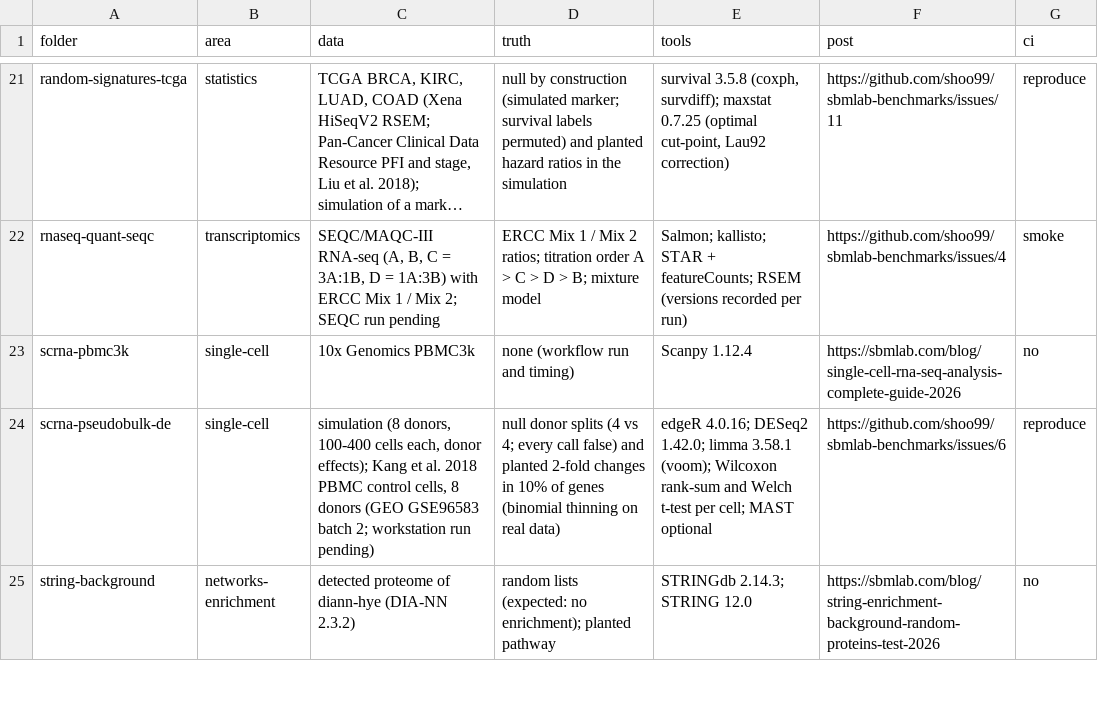
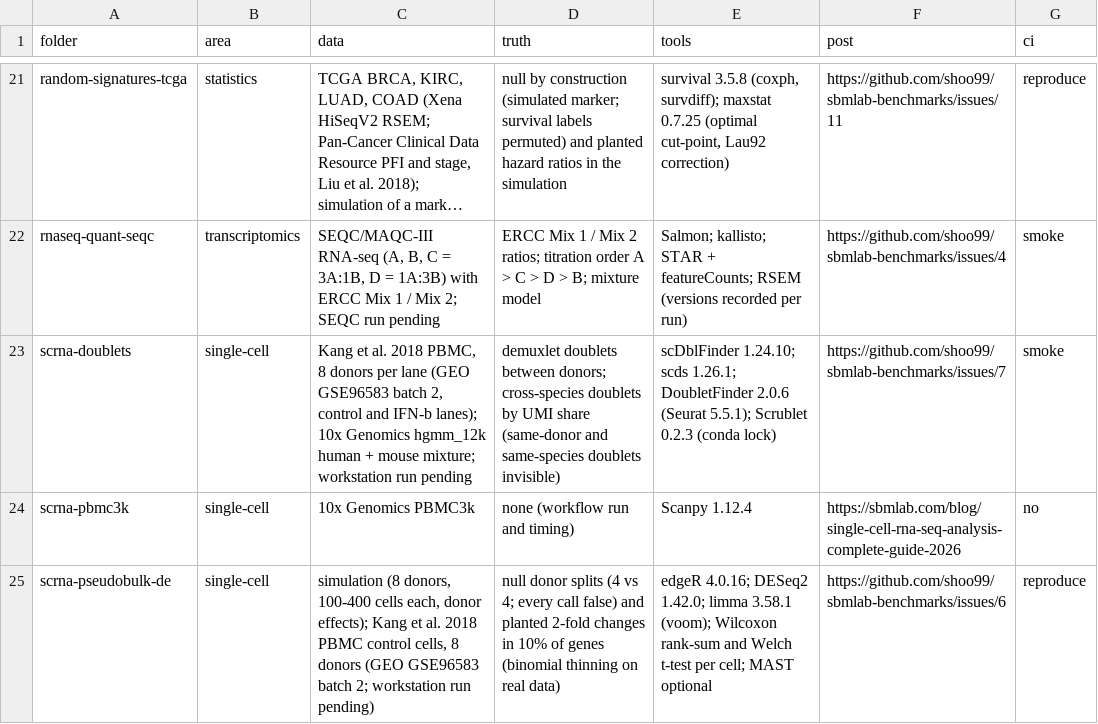
Before and after one commit to shoo99/sbmlab-benchmarks, a CSV file: catalog.csv, drawn as a sheet; only a part is shown, gaps mark what is left out; the shorter side is filled out with more unchanged rows; long unchanged cells end in …; the diff names each change by its address in the sheet, - before the commit and + after, or states it on an @@ line.

```diff
--- a/catalog.csv
+++ b/catalog.csv
+row 23: scrna-doublets | single-cell | Kang et al. 2018 PBMC, 8 donors per lane (GEO GSE96583 batch 2, control and IFN-b lanes); 10x Genomics hgmm_12k human + mouse mixture; workstation run pending | demuxlet doublets between donors; cross-species doublets by UMI share (same-donor and same-species doublets invisible) | scDblFinder 1.24.10; scds 1.26.1; DoubletFinder 2.0.6 (Seurat 5.5.1); Scrublet 0.2.3 (conda lock) | https://github.com/shoo99/sbmlab-benchmarks/issues/7 | smoke
```
Also changed, not shown: 19 other files.
